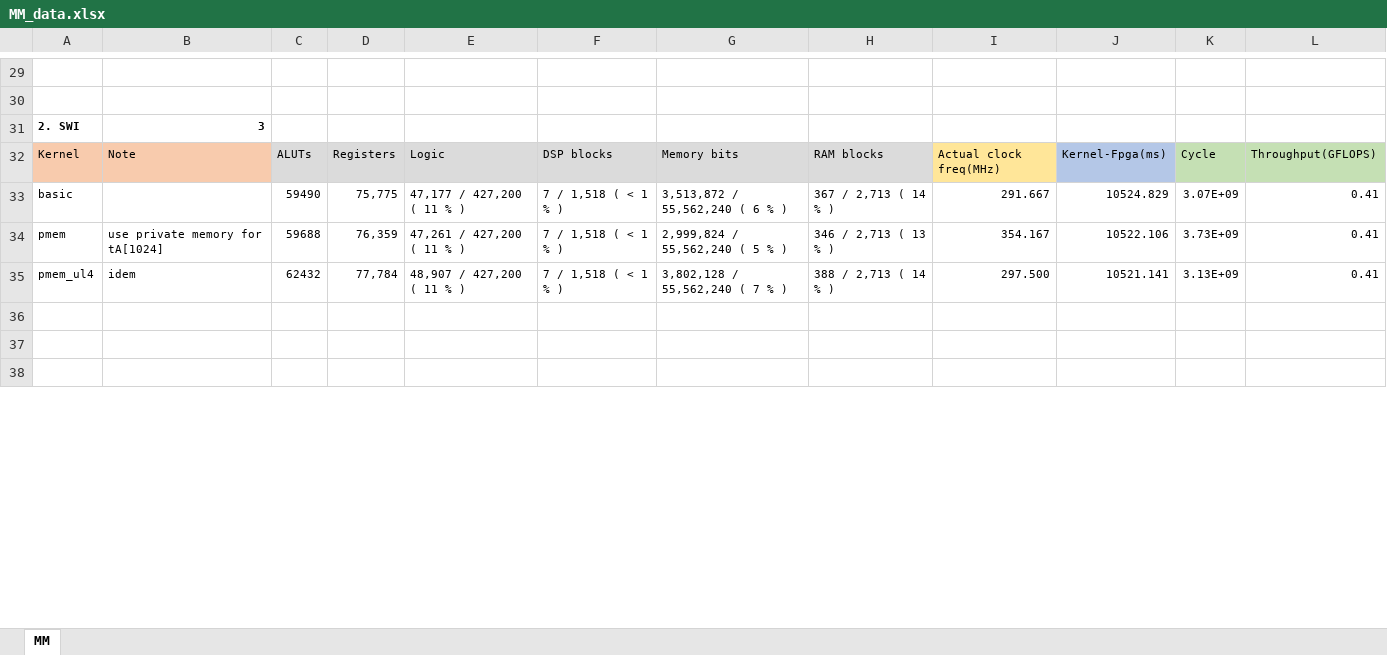
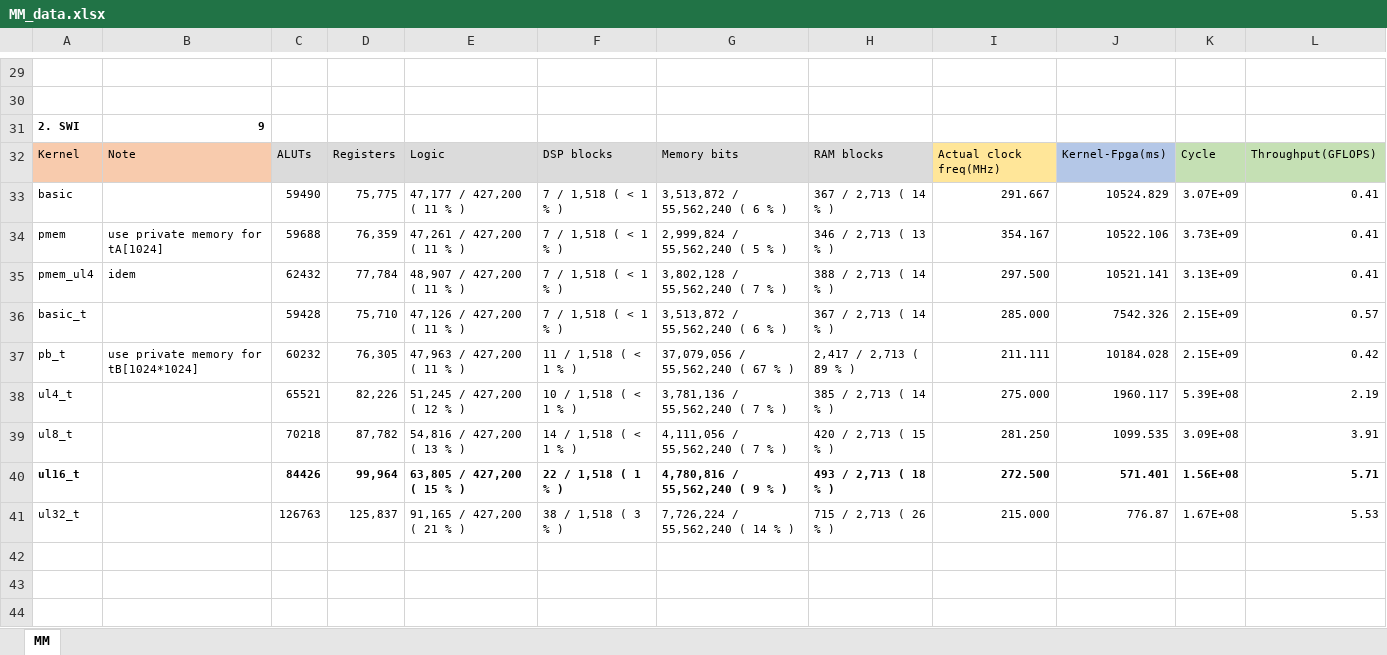
Before and after one commit to jjiantong/Boyi, an Excel workbook: MM/MM_data.xlsx, sheet MM, drawn as a sheet; only a part is shown, gaps mark what is left out; values as stored, in another font and other column widths than the file's, no borders; the diff covers the shown part only; the diff names each change by its address in the sheet, - before the commit and + after, or states it on an @@ line.

```diff
--- a/MM/MM_data.xlsx (sheet MM)
+++ b/MM/MM_data.xlsx (sheet MM)
-B31: 3
+B31: 9
+row 36: basic_t |  | 59428 | 75,710 | 47,126 / 427,200 ( 11 % ) | 7 / 1,518 ( < 1 % ) | 3,513,872 / 55,562,240 ( 6 % ) | 367 / 2,713 ( 14 % ) | 285.000 | 7542.326 | 2.15E+09 | 0.57
+row 37: pb_t | use private memory for tB[1024*1024] | 60232 | 76,305 | 47,963 / 427,200 ( 11 % ) | 11 / 1,518 ( < 1 % ) | 37,079,056 / 55,562,240 ( 67 % ) | 2,417 / 2,713 ( 89 % ) | 211.111 | 10184.028 | 2.15E+09 | 0.42
+row 38: ul4_t |  | 65521 | 82,226 | 51,245 / 427,200 ( 12 % ) | 10 / 1,518 ( < 1 % ) | 3,781,136 / 55,562,240 ( 7 % ) | 385 / 2,713 ( 14 % ) | 275.000 | 1960.117 | 5.39E+08 | 2.19
+row 39: ul8_t |  | 70218 | 87,782 | 54,816 / 427,200 ( 13 % ) | 14 / 1,518 ( < 1 % ) | 4,111,056 / 55,562,240 ( 7 % ) | 420 / 2,713 ( 15 % ) | 281.250 | 1099.535 | 3.09E+08 | 3.91
+row 40: ul16_t |  | 84426 | 99,964 | 63,805 / 427,200 ( 15 % ) | 22 / 1,518 ( 1 % ) | 4,780,816 / 55,562,240 ( 9 % ) | 493 / 2,713 ( 18 % ) | 272.500 | 571.401 | 1.56E+08 | 5.71
+row 41: ul32_t |  | 126763 | 125,837 | 91,165 / 427,200 ( 21 % ) | 38 / 1,518 ( 3 % ) | 7,726,224 / 55,562,240 ( 14 % ) | 715 / 2,713 ( 26 % ) | 215.000 | 776.87 | 1.67E+08 | 5.53
```
Also changed, not shown: 5 added rows, 1 removed row and 1 edited cell elsewhere in this sheet, formulas that keep their value, 26 other files.
